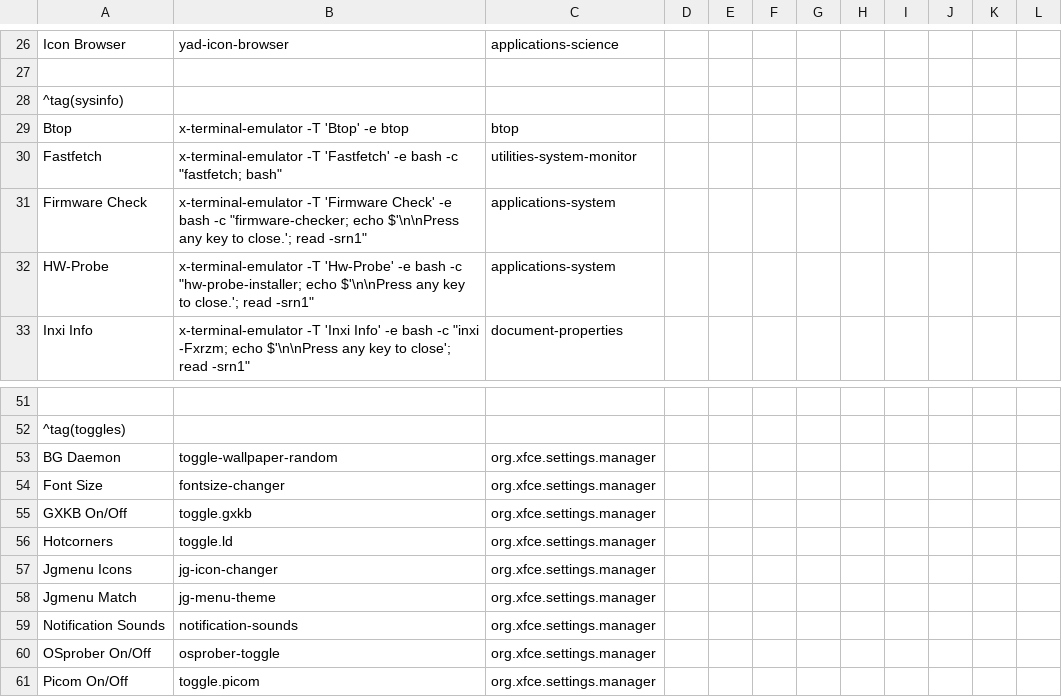
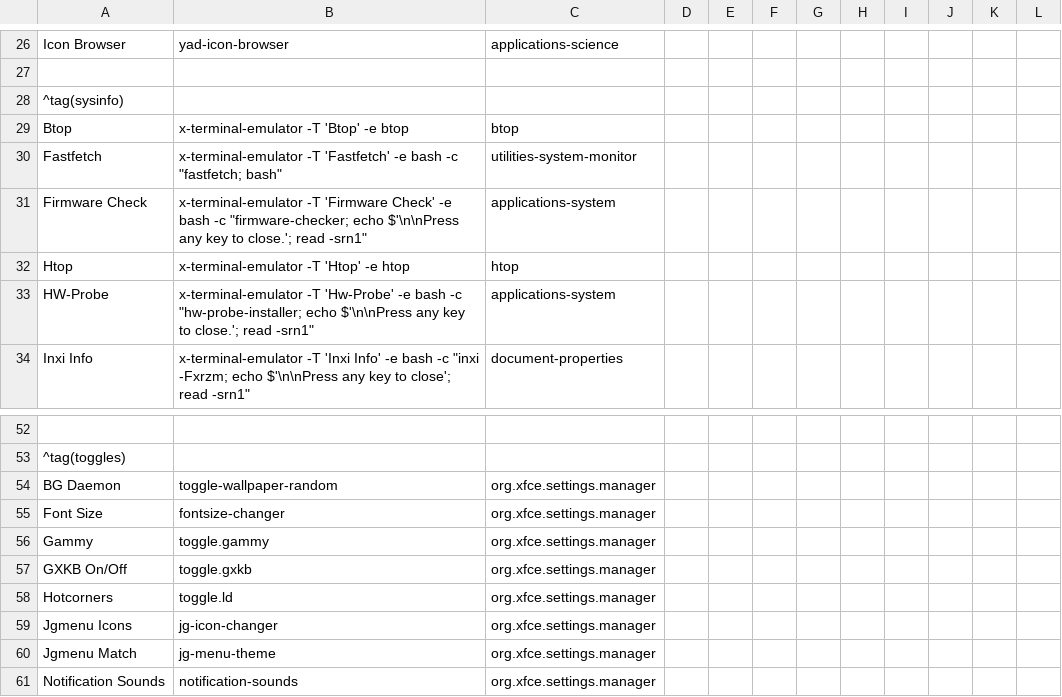
Before and after one commit to sleekmason/Beardog-Trixie, a CSV file: config/includes.chroot_after_packages/etc/skel/.config/jgmenu/prepend.csv, drawn as a sheet; only a part is shown, gaps mark what is left out; the shorter side is filled out with more unchanged rows.

Commit message:
Menu - added htop, Gammy.

```diff
--- a/config/includes.chroot_after_packages/etc/skel/.config/jgmenu/prepend.csv
+++ b/config/includes.chroot_after_packages/etc/skel/.config/jgmenu/prepend.csv
@@ -31,2 +31,3 @@ Fastfetch,          x-terminal-emulator -T 'Fastfetch' -e bash -c "fastfetch; ba
 Firmware Check,     x-terminal-emulator -T 'Firmware Check' -e bash -c "firmware-checker; echo $'\n\nPress any key to close.'; read -srn1",  applications-system
+Htop,               x-terminal-emulator -T 'Htop' -e htop,                    htop
 HW-Probe,           x-terminal-emulator -T 'Hw-Probe' -e bash -c "hw-probe-installer; echo $'\n\nPress any key to close.'; read -srn1",  applications-system
@@ -54,2 +55,3 @@ BG Daemon,           toggle-wallpaper-random,                       org.xfce.set
 Font Size,           fontsize-changer,                              org.xfce.settings.manager
+Gammy,               toggle.gammy,                                  org.xfce.settings.manager
 GXKB On/Off,         toggle.gxkb,                                   org.xfce.settings.manager
```
